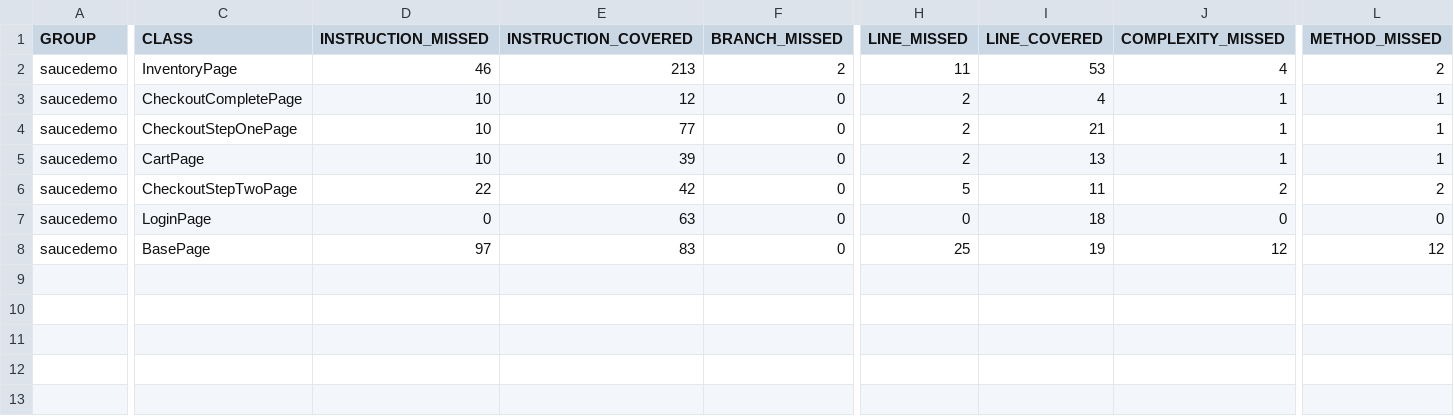
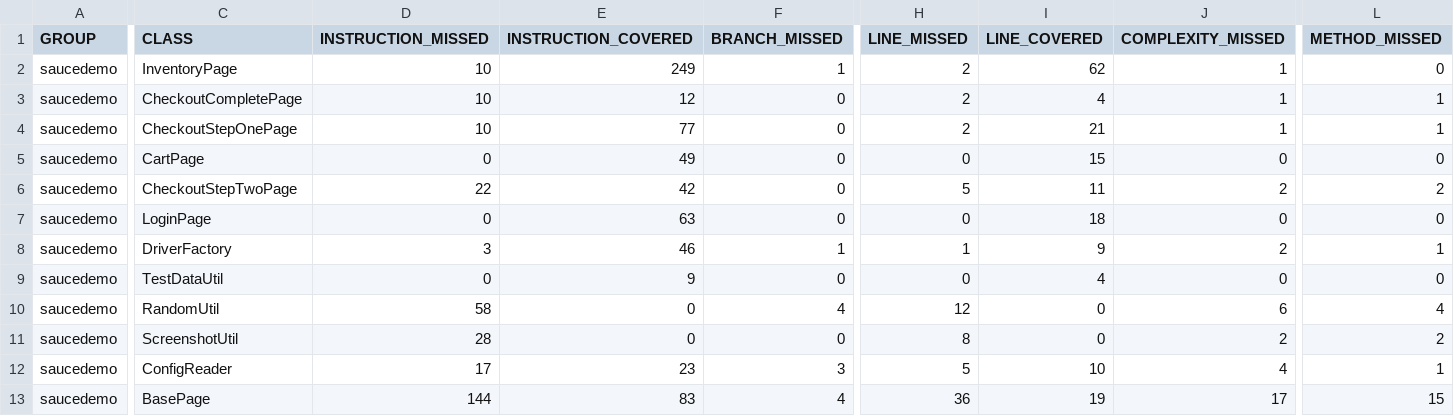
Before and after one commit to Nagraggini/sauce-demo, a CSV file: jacoco.csv, drawn as a sheet; only a part is shown, gaps mark what is left out; addresses are those after the commit; rows hold the shown columns only; the diff covers the shown part only; the diff names each change by its address in the sheet, - before the commit and + after, or states it on an @@ line.

Commit message:
Deploying to gh-pages from @ Nagraggini/sauce-demo@7d0d9e84a35d6c1d8e572bd28283c7f6aa593e0c 🚀

```diff
--- a/jacoco.csv
+++ b/jacoco.csv
-D2 (INSTRUCTION_MISSED): 46
+D2 (INSTRUCTION_MISSED): 10
-E2 (INSTRUCTION_COVERED): 213
+E2 (INSTRUCTION_COVERED): 249
-F2 (BRANCH_MISSED): 2
+F2 (BRANCH_MISSED): 1
-H2 (LINE_MISSED): 11
+H2 (LINE_MISSED): 2
-I2 (LINE_COVERED): 53
+I2 (LINE_COVERED): 62
-J2 (COMPLEXITY_MISSED): 4
+J2 (COMPLEXITY_MISSED): 1
-L2 (METHOD_MISSED): 2
+L2 (METHOD_MISSED): 0
-D5 (INSTRUCTION_MISSED): 10
+D5 (INSTRUCTION_MISSED): 0
-E5 (INSTRUCTION_COVERED): 39
+E5 (INSTRUCTION_COVERED): 49
-H5 (LINE_MISSED): 2
+H5 (LINE_MISSED): 0
-I5 (LINE_COVERED): 13
+I5 (LINE_COVERED): 15
-J5 (COMPLEXITY_MISSED): 1
+J5 (COMPLEXITY_MISSED): 0
-L5 (METHOD_MISSED): 1
+L5 (METHOD_MISSED): 0
+row 8: saucedemo | DriverFactory | 3 | 46 | 1 | 1 | 9 | 2 | 1
+row 9: saucedemo | TestDataUtil | 0 | 9 | 0 | 0 | 4 | 0 | 0
+row 10: saucedemo | RandomUtil | 58 | 0 | 4 | 12 | 0 | 6 | 4
+row 11: saucedemo | ScreenshotUtil | 28 | 0 | 0 | 8 | 0 | 2 | 2
+row 12: saucedemo | ConfigReader | 17 | 23 | 3 | 5 | 10 | 4 | 1
-D13 (INSTRUCTION_MISSED): 97
+D13 (INSTRUCTION_MISSED): 144
-F13 (BRANCH_MISSED): 0
+F13 (BRANCH_MISSED): 4
-H13 (LINE_MISSED): 25
+H13 (LINE_MISSED): 36
-J13 (COMPLEXITY_MISSED): 12
+J13 (COMPLEXITY_MISSED): 17
-L13 (METHOD_MISSED): 12
+L13 (METHOD_MISSED): 15
```
Also changed, not shown: 5 edited cells elsewhere in this file, 29 other files.
